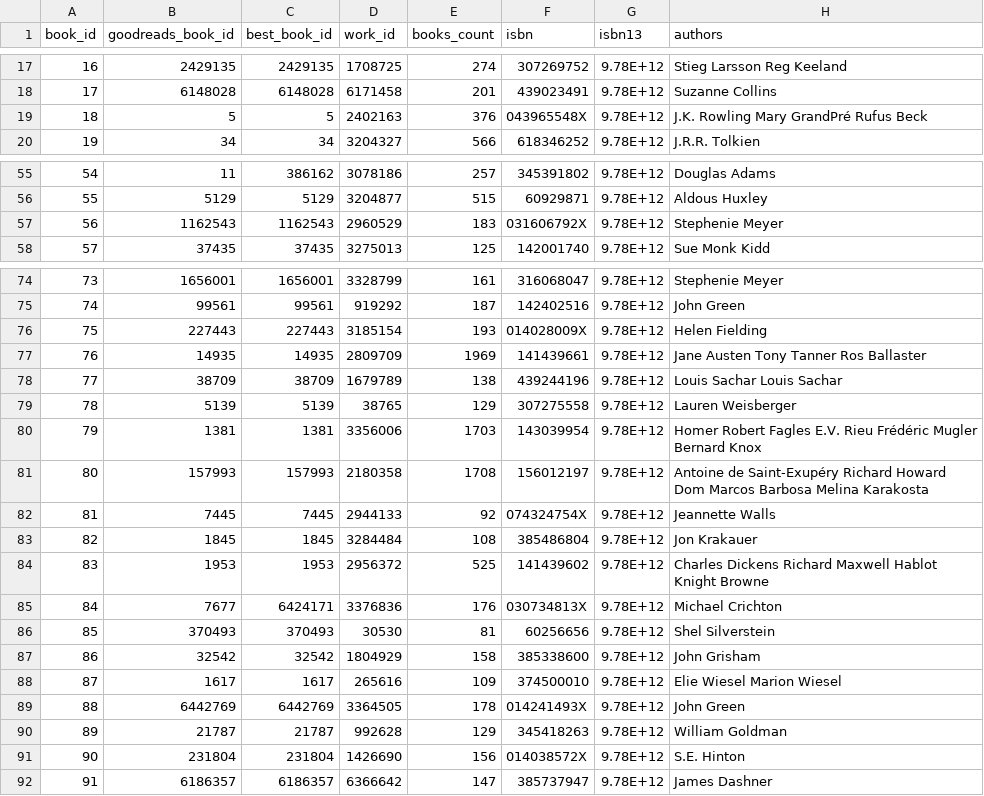
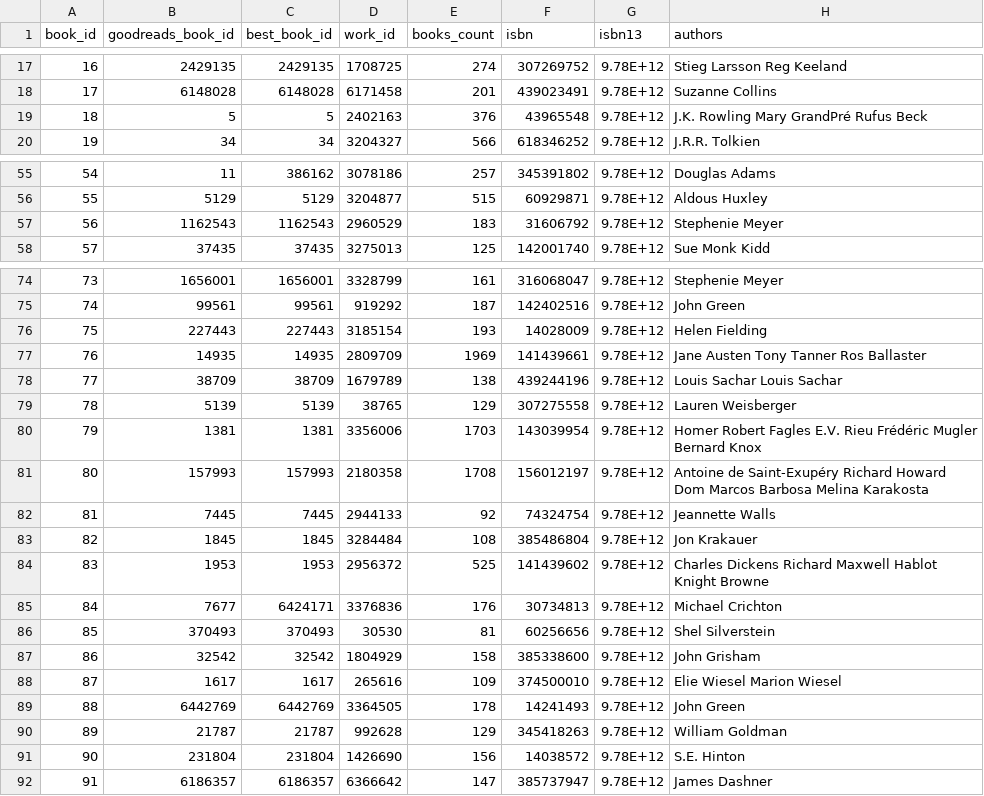
Before and after one commit to gutiere5/refactoring---LibraryDesktopApp, a CSV file: books.csv, drawn as a sheet; only a part is shown, gaps mark what is left out; the diff names each change by its address in the sheet, - before the commit and + after, or states it on an @@ line.

```diff
--- a/books.csv
+++ b/books.csv
-F19 (isbn): 043965548X
+F19 (isbn): 43965548
-F57 (isbn): 031606792X
+F57 (isbn): 31606792
-F76 (isbn): 014028009X
+F76 (isbn): 14028009
-F82 (isbn): 074324754X
+F82 (isbn): 74324754
-F85 (isbn): 030734813X
+F85 (isbn): 30734813
-F89 (isbn): 014241493X
+F89 (isbn): 14241493
-F91 (isbn): 014038572X
+F91 (isbn): 14038572
```
Also changed, not shown: 3 other files.
